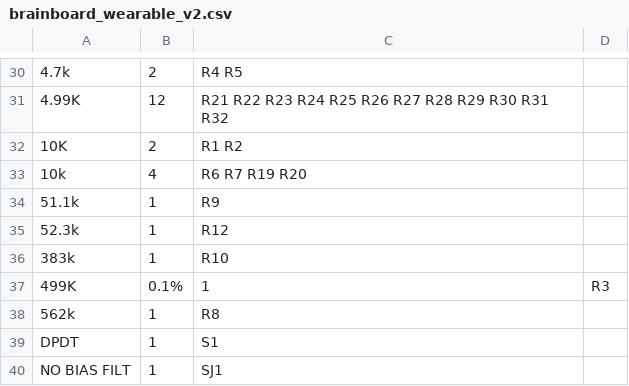
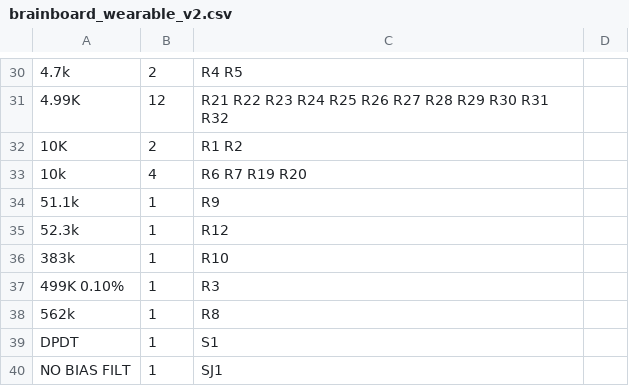
Before and after one commit to gskelly/eeg, a CSV file: hardware/brainboard/brainboard_wearable_v2/brainboard_wearable_v2.csv, drawn as a sheet; only a part is shown, gaps mark what is left out; removed rows and columns are numbered as before the commit, all else as after; the diff names each change by its address in the sheet, - before the commit and + after, or states it on an @@ line.

Commit message:
Fixed wearable_v2 BOM CSV
May yet update all BOMs to a nicer spreadsheet format...

```diff
--- a/hardware/brainboard/brainboard_wearable_v2/brainboard_wearable_v2.csv
+++ b/hardware/brainboard/brainboard_wearable_v2/brainboard_wearable_v2.csv
-row 37: 499K | 0.1% | 1 | R3
+row 37: 499K 0.10% | 1 | R3
```
